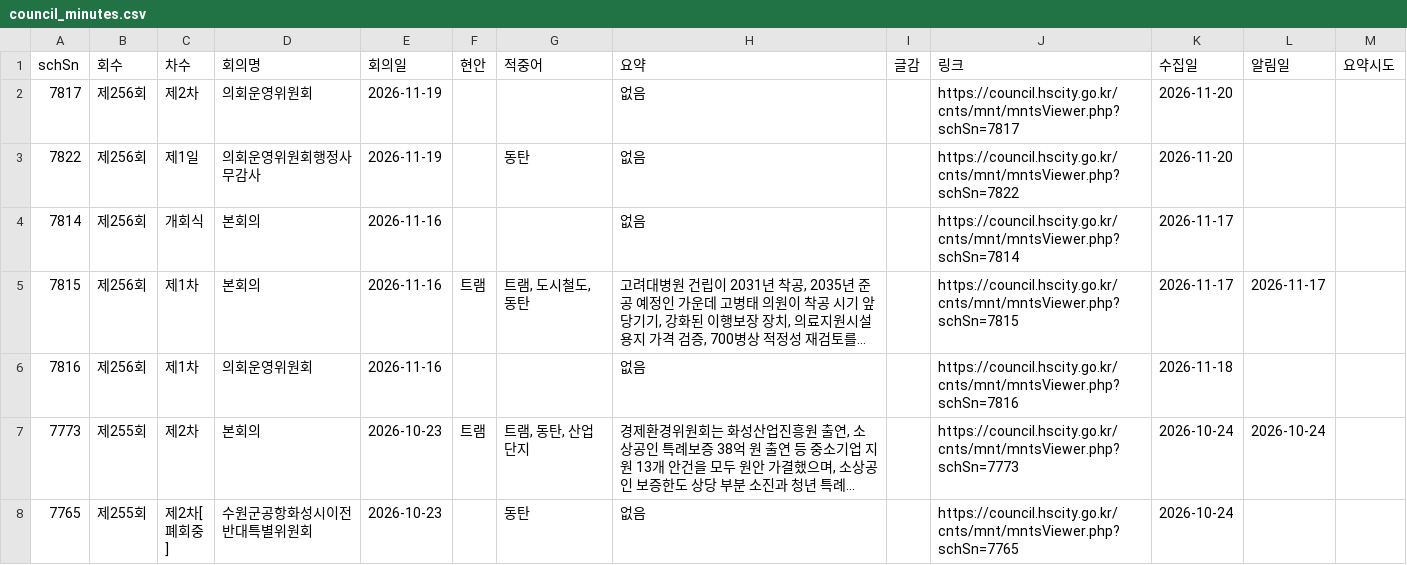
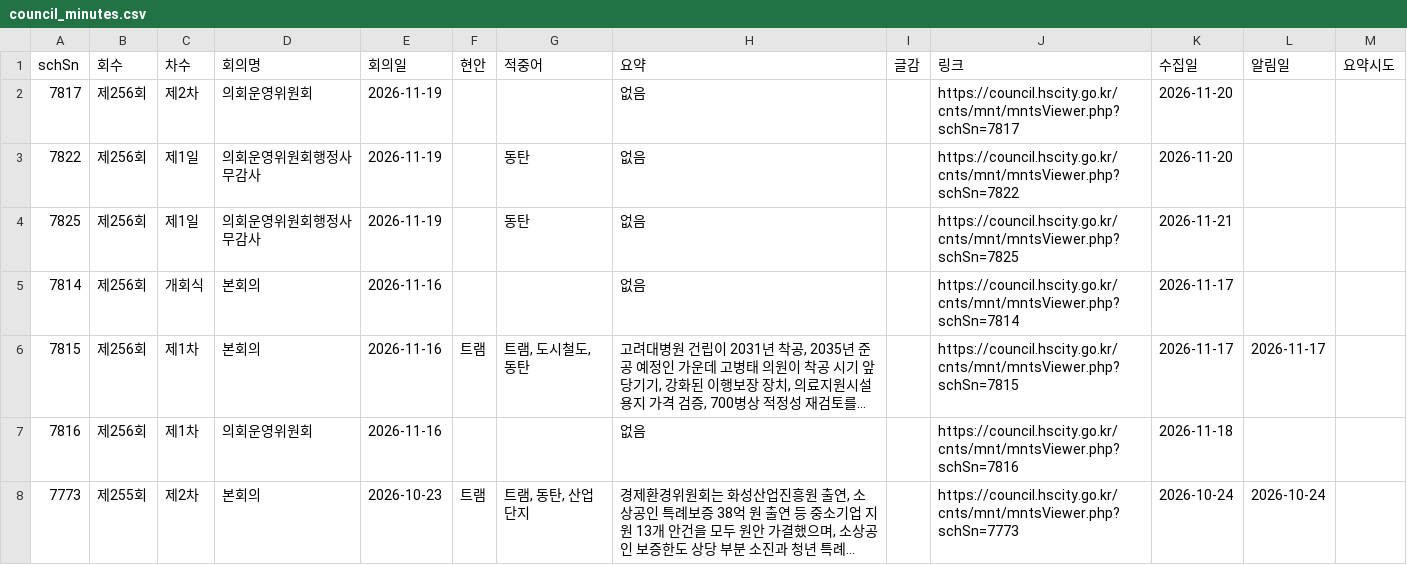
Before and after one commit to jay70park-cyber/jisik-blog-auto, a CSV file: data/council_minutes.csv, drawn as a sheet; only a part is shown; the shorter side is filled out with more unchanged rows; long unchanged cells end in …; the diff names each change by its address in the sheet, - before the commit and + after, or states it on an @@ line.

```diff
--- a/data/council_minutes.csv
+++ b/data/council_minutes.csv
+row 4: 7825 | 제256회 | 제1일 | 의회운영위원회행정사무감사 | 2026-11-19 |  | 동탄 | 없음 |  | https://council.hscity.go.kr/cnts/mnt/mntsViewer.php?schSn=7825 | 2026-11-21
```
Also changed, not shown: data/hscity_notices.csv, 1 other file.
